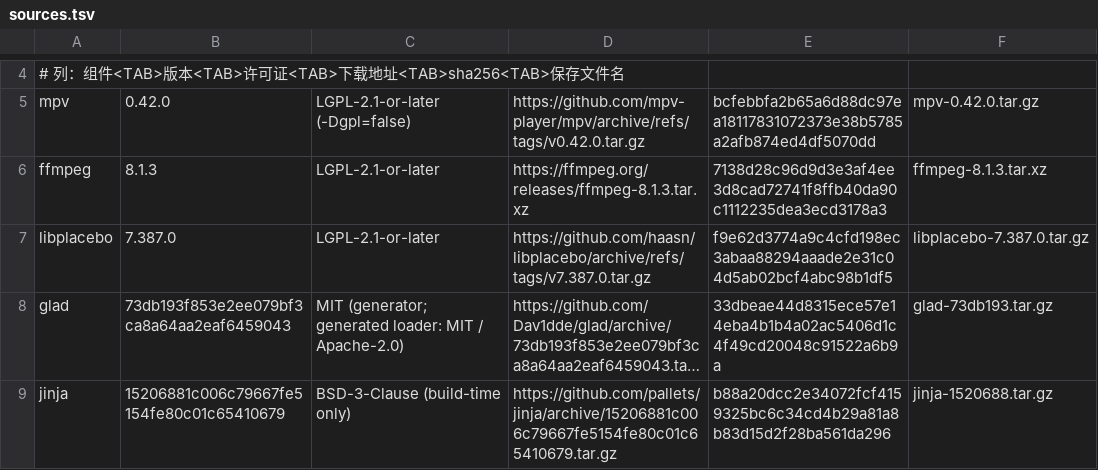
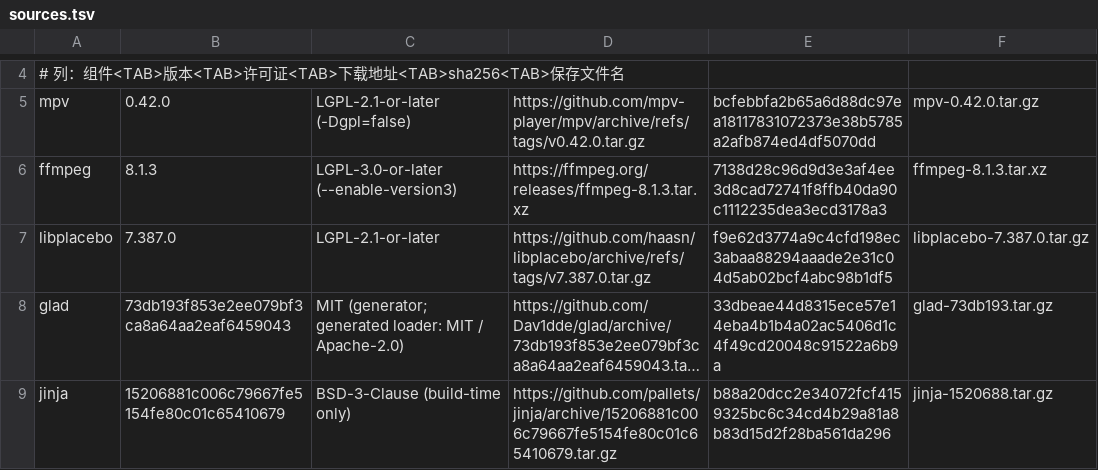
Before and after one commit to Shiroha23/Tsumugi, a TSV file: tool/libmpv_windows/sources.tsv, drawn as a sheet; only a part is shown, gaps mark what is left out; long unchanged cells end in ….

```diff
--- a/tool/libmpv_windows/sources.tsv
+++ b/tool/libmpv_windows/sources.tsv
@@ -5,3 +5,3 @@
 mpv	0.42.0	LGPL-2.1-or-later (-Dgpl=false)	https://github.com/mpv-player/mpv/archive/refs/tags/v0.42.0.tar.gz	bcfebbfa2b65a6d88dc97ea18117831072373e38b5785a2afb874ed4df5070dd	mpv-0.42.0.tar.gz
-ffmpeg	8.1.3	LGPL-2.1-or-later	https://ffmpeg.org/releases/ffmpeg-8.1.3.tar.xz	7138d28c96d9d3e3af4ee3d8cad72741f8ffb40da90c1112235dea3ecd3178a3	ffmpeg-8.1.3.tar.xz
+ffmpeg	8.1.3	LGPL-3.0-or-later (--enable-version3)	https://ffmpeg.org/releases/ffmpeg-8.1.3.tar.xz	7138d28c96d9d3e3af4ee3d8cad72741f8ffb40da90c1112235dea3ecd3178a3	ffmpeg-8.1.3.tar.xz
 libplacebo	7.387.0	LGPL-2.1-or-later	https://github.com/haasn/libplacebo/archive/refs/tags/v7.387.0.tar.gz	f9e62d3774a9c4cfd198ec3abaa88294aaade2e31c04d5ab02bcf4abc98b1df5	libplacebo-7.387.0.tar.gz
```
Also changed, not shown: tool/release/native_sources.tsv, 39 other files.
